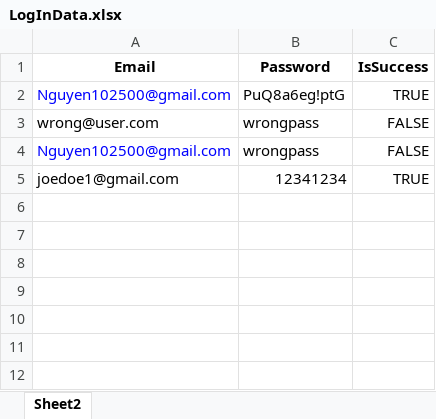
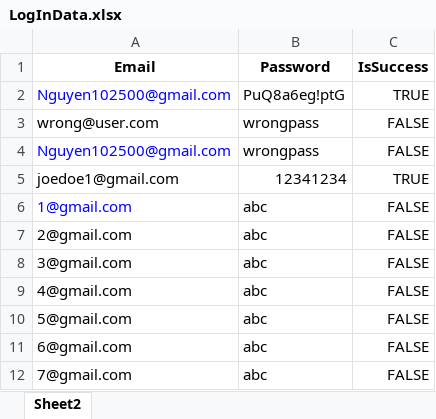
Before and after one commit to foxynhi/parallel-test, an Excel workbook: LogInData.xlsx, sheet Sheet2, drawn as a sheet; values as stored, in another font and other column widths than the file's, no borders; the diff names each change by its address in the sheet, - before the commit and + after, or states it on an @@ line.

```diff
--- a/LogInData.xlsx (sheet Sheet2)
+++ b/LogInData.xlsx (sheet Sheet2)
+row 6: 1@gmail.com | abc | FALSE
+row 7: 2@gmail.com | abc | FALSE
+row 8: 3@gmail.com | abc | FALSE
+row 9: 4@gmail.com | abc | FALSE
+row 10: 5@gmail.com | abc | FALSE
+row 11: 6@gmail.com | abc | FALSE
+row 12: 7@gmail.com | abc | FALSE
```
Also changed, not shown: 1 other file.
